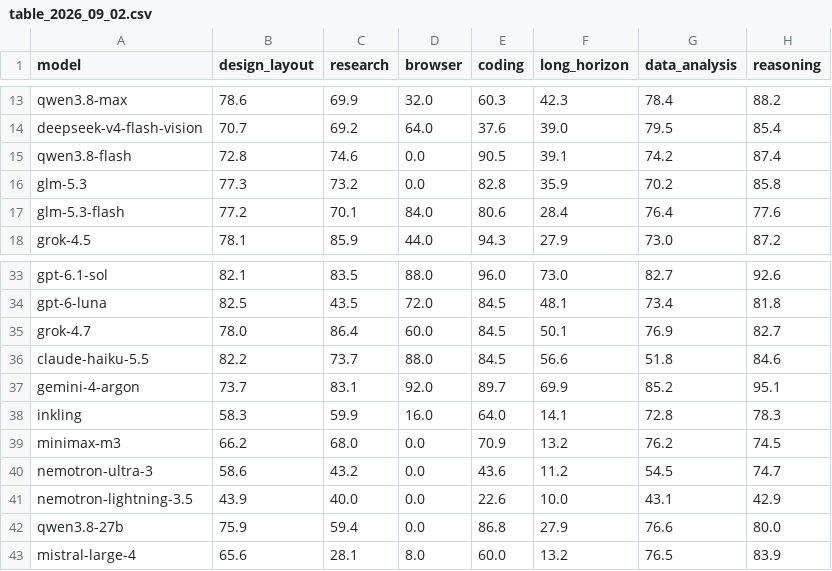
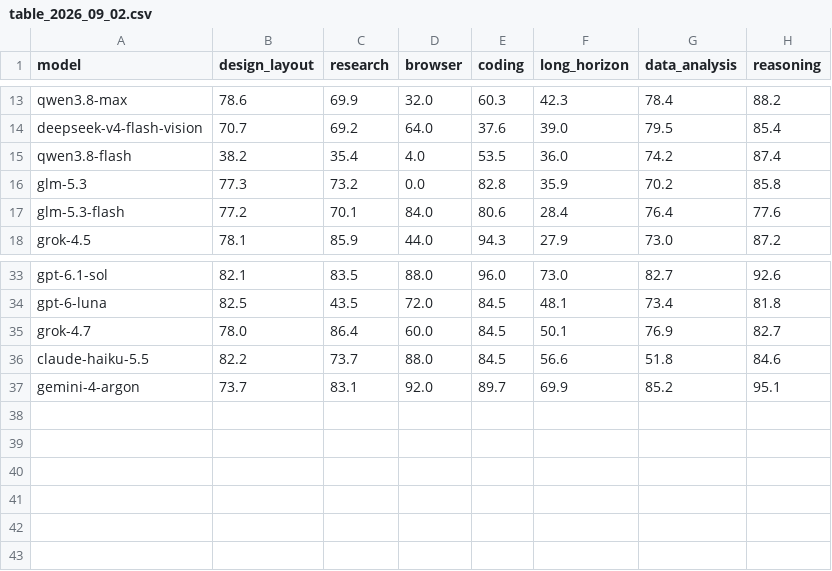
Before and after one commit to LiveBench/new-livebench, a CSV file: v2/table_2026_09_02.csv, drawn as a sheet; only a part is shown, gaps mark what is left out.

```diff
--- a/v2/table_2026_09_02.csv
+++ b/v2/table_2026_09_02.csv
@@ -14,3 +14,3 @@ qwen3.8-max,78.6,69.9,32.0,60.3,42.3,78.4,88.2
 deepseek-v4-flash-vision,70.7,69.2,64.0,37.6,39.0,79.5,85.4
-qwen3.8-flash,72.8,74.6,0.0,90.5,39.1,74.2,87.4
+qwen3.8-flash,38.2,35.4,4.0,53.5,36.0,74.2,87.4
 glm-5.3,77.3,73.2,0.0,82.8,35.9,70.2,85.8
@@ -37,7 +37 @@ claude-haiku-5.5,82.2,73.7,88.0,84.5,56.6,51.8,84.6
 gemini-4-argon,73.7,83.1,92.0,89.7,69.9,85.2,95.1
-inkling,58.3,59.9,16.0,64.0,14.1,72.8,78.3
-minimax-m3,66.2,68.0,0.0,70.9,13.2,76.2,74.5
-nemotron-ultra-3,58.6,43.2,0.0,43.6,11.2,54.5,74.7
-nemotron-lightning-3.5,43.9,40.0,0.0,22.6,10.0,43.1,42.9
-qwen3.8-27b,75.9,59.4,0.0,86.8,27.9,76.6,80.0
-mistral-large-4,65.6,28.1,8.0,60.0,13.2,76.5,83.9
```
Also changed, not shown: 8 other files.
